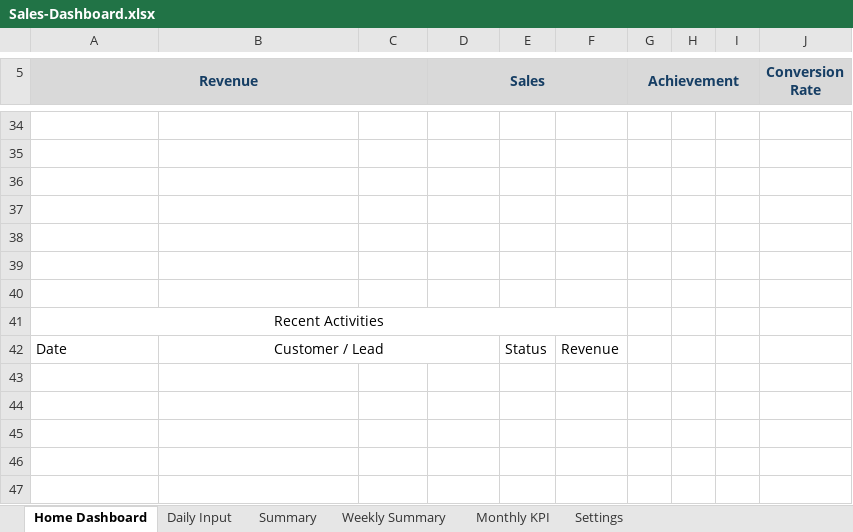
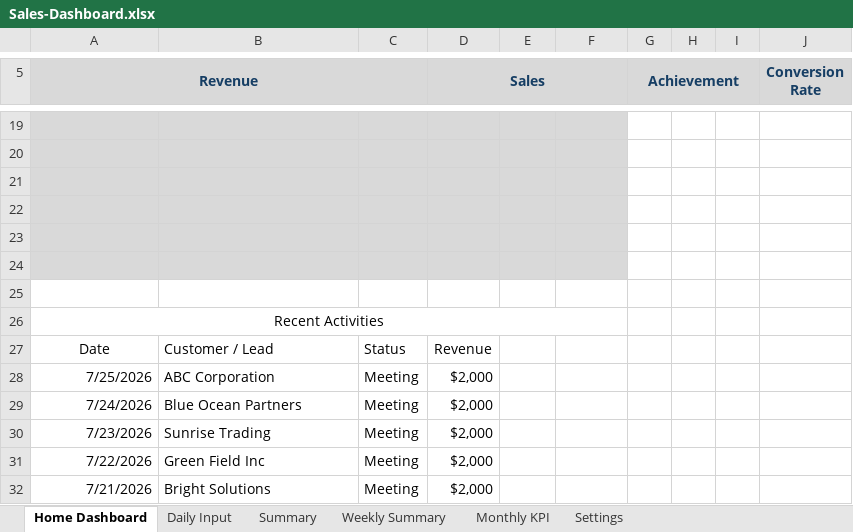
Before and after one commit to Seiko-K/Sales-Dashboard, an Excel workbook: src/Sales-Dashboard.xlsx, sheet Home Dashboard, drawn as a sheet; only a part is shown, gaps mark what is left out; values as stored, in another font and other column widths than the file's, no borders; charts and pictures not drawn; removed rows and columns are numbered as before the commit, all else as after; the diff covers the shown part only; the diff names each change by its address in the sheet, - before the commit and + after, or states it on an @@ line.

Commit message:
feat: finalize sales dashboard portfolio
feat: finalize sales dashboard portfolio

- finalize KPI calculations and dashboard layout
- add sales representative and weekly revenue analysis
- add dynamic recent activities
- add portfolio sample workbook
- add dashboard screenshot and architecture diagram
- update README documentation

```diff
--- a/src/Sales-Dashboard.xlsx (sheet Home Dashboard)
+++ b/src/Sales-Dashboard.xlsx (sheet Home Dashboard)
-A19:F24 fill: none
+A19:F24 fill: #D9D9D9
-A27 alignment: left
+A27 alignment: center
-B27 alignment: center
+B27 alignment: left
-B42:D42 merged
-C27: (empty)
+C27: Status
-D27 (Sales): (empty)
+D27 (Sales): Revenue
-E27: Status
+E27: (empty)
-F27: Revenue
+F27: (empty)
+row 28: 7/25/2026 | ABC Corporation | Meeting | $2,000
+row 29: 7/24/2026 | Blue Ocean Partners | Meeting | $2,000
+row 30: 7/23/2026 | Sunrise Trading | Meeting | $2,000
+row 31: 7/22/2026 | Green Field Inc | Meeting | $2,000
+row 32: 7/21/2026 | Bright Solutions | Meeting | $2,000
```
Also changed, not shown: 1 added row, 16 removed rows, 3 edited cells, cell formats and merged cells elsewhere in this sheet, sheet Daily Input, sheet Summary, sheet Weekly Summary, sheet Settings, charts or pictures, 2 other files.
